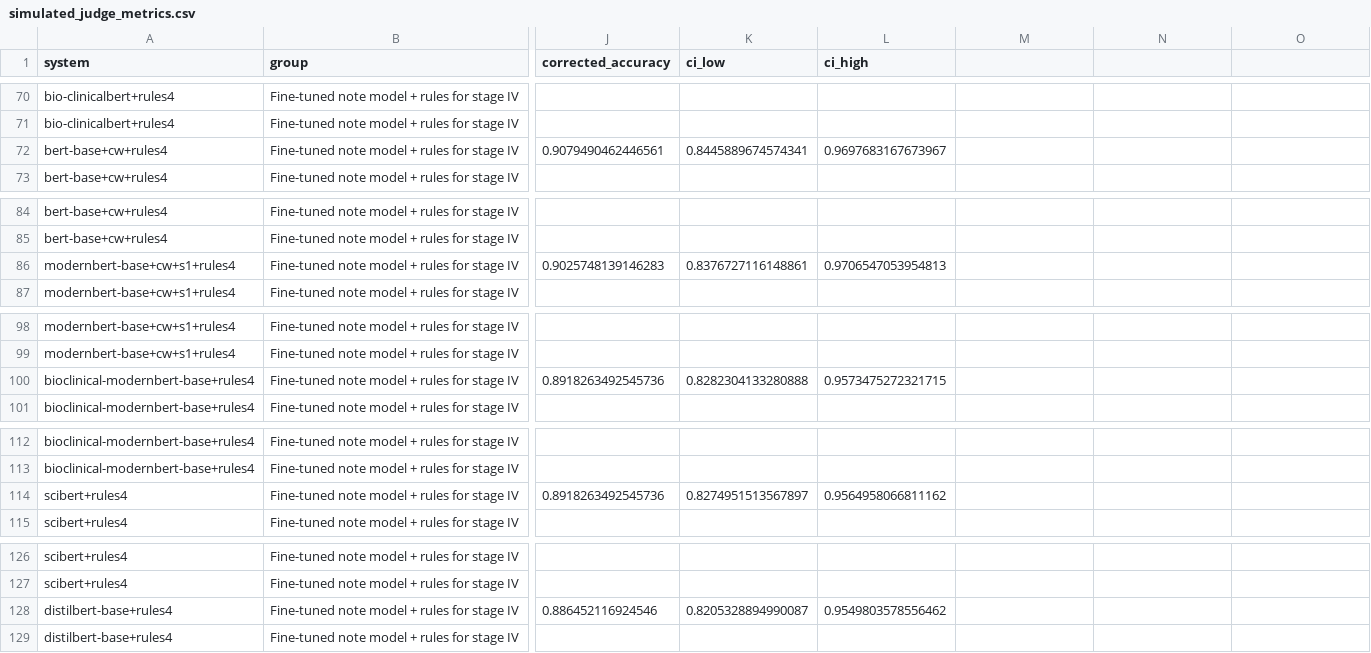
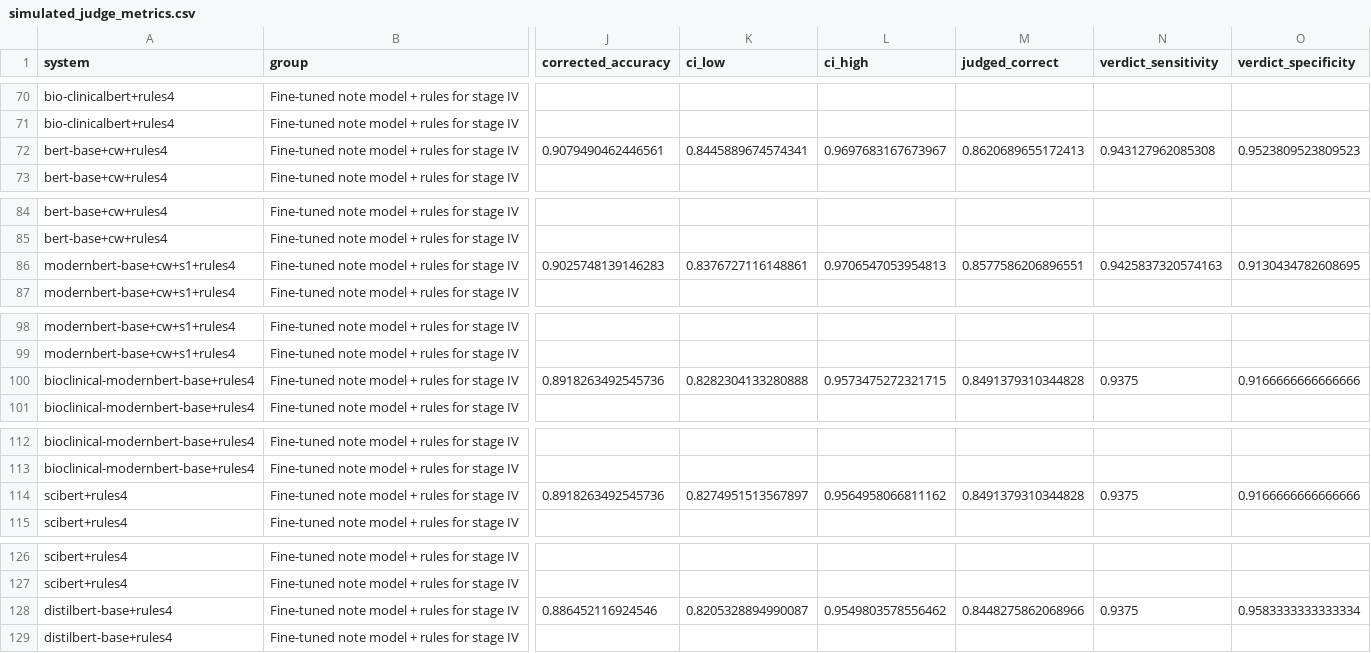
Before and after one commit to Health-Transformation-Lab/health-transformation-lab-nlp, a CSV file: data/datasets/judge/simulated_judge_metrics.csv, drawn as a sheet; only a part is shown, gaps mark what is left out; the diff covers the shown part only; the diff names each change by its address in the sheet, - before the commit and + after, or states it on an @@ line.

```diff
--- a/data/datasets/judge/simulated_judge_metrics.csv
+++ b/data/datasets/judge/simulated_judge_metrics.csv
-M1: (empty)
+M1: judged_correct
-N1: (empty)
+N1: verdict_sensitivity
-O1: (empty)
+O1: verdict_specificity
-M72 (judged_correct): (empty)
+M72 (judged_correct): 0.8620689655172413
-N72 (verdict_sensitivity): (empty)
+N72 (verdict_sensitivity): 0.943127962085308
-O72 (verdict_specificity): (empty)
+O72 (verdict_specificity): 0.9523809523809523
-M86 (judged_correct): (empty)
+M86 (judged_correct): 0.8577586206896551
-N86 (verdict_sensitivity): (empty)
+N86 (verdict_sensitivity): 0.9425837320574163
-O86 (verdict_specificity): (empty)
+O86 (verdict_specificity): 0.9130434782608695
-M100 (judged_correct): (empty)
+M100 (judged_correct): 0.8491379310344828
-N100 (verdict_sensitivity): (empty)
+N100 (verdict_sensitivity): 0.9375
-O100 (verdict_specificity): (empty)
+O100 (verdict_specificity): 0.9166666666666666
-M114 (judged_correct): (empty)
+M114 (judged_correct): 0.8491379310344828
-N114 (verdict_sensitivity): (empty)
+N114 (verdict_sensitivity): 0.9375
-O114 (verdict_specificity): (empty)
+O114 (verdict_specificity): 0.9166666666666666
-M128 (judged_correct): (empty)
+M128 (judged_correct): 0.8448275862068966
-N128 (verdict_sensitivity): (empty)
+N128 (verdict_sensitivity): 0.9375
-O128 (verdict_specificity): (empty)
+O128 (verdict_specificity): 0.9583333333333334
```
Also changed, not shown: 99 edited cells elsewhere in this file, data/datasets/judge/simulated_judge_agreement.csv, 13 other files.
